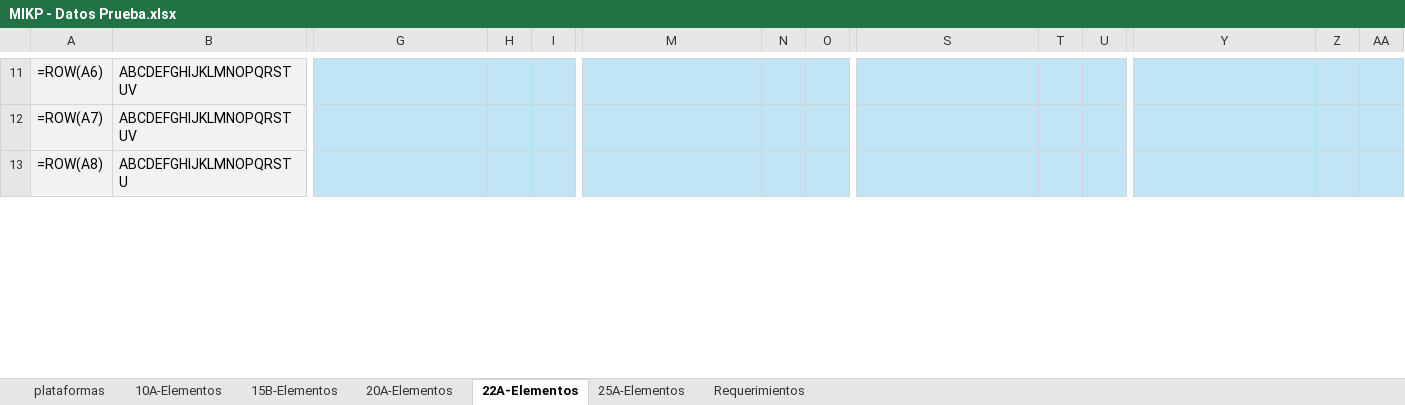
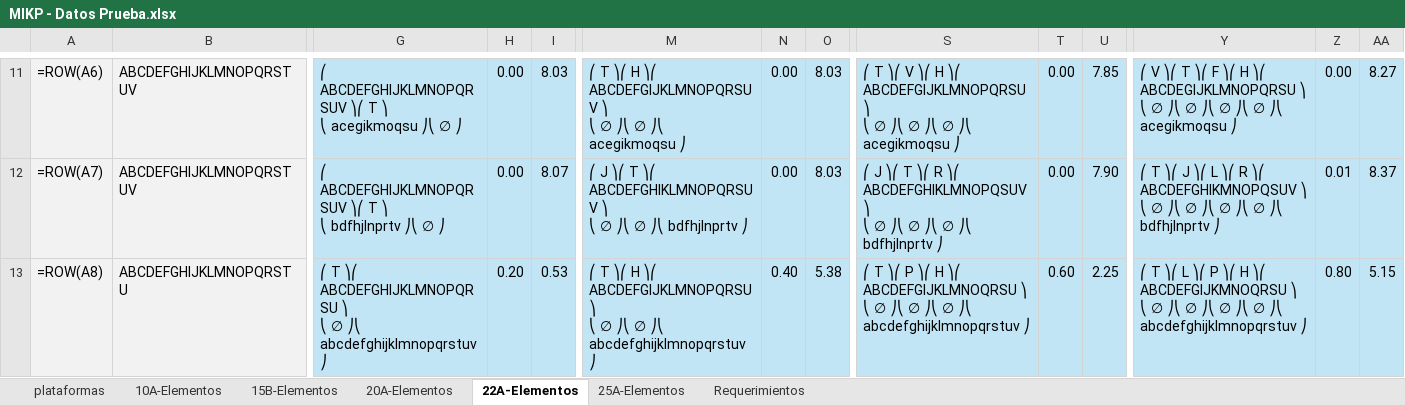
Before and after one commit to altamayo02/kmip, an Excel workbook: data/evaluation/MIKP - Datos Prueba.xlsx, sheet 22A-Elementos, drawn as a sheet; only a part is shown, gaps mark what is left out; values as stored, in another font and other column widths than the file's, no borders; formulas without a stored value are shown as written; ↵ is a line break in a cell; the diff covers the shown part only; the diff names each change by its address in the sheet, - before the commit and + after, or states it on an @@ line.

```diff
--- a/data/evaluation/MIKP - Datos Prueba.xlsx (sheet 22A-Elementos)
+++ b/data/evaluation/MIKP - Datos Prueba.xlsx (sheet 22A-Elementos)
-G11: (empty)
+G11: ⎛ ABCDEFGHIJKLMNOPQRSUV ⎞⎛ T ⎞ ↵ ⎝ acegikmoqsu ⎠⎝ ∅ ⎠
-H11:H12: (empty)
+H11:H12: 0.00
-I11: (empty)
+I11: 8.03
-M11: (empty)
+M11: ⎛ T ⎞⎛ H ⎞⎛ ABCDEFGIJKLMNOPQRSUV ⎞ ↵ ⎝ ∅ ⎠⎝ ∅ ⎠⎝ acegikmoqsu ⎠
-N11:N12: (empty)
+N11:N12: 0.00
-O11:O12: (empty)
+O11:O12: 8.03
-S11: (empty)
+S11: ⎛ T ⎞⎛ V ⎞⎛ H ⎞⎛ ABCDEFGIJKLMNOPQRSU ⎞ ↵ ⎝ ∅ ⎠⎝ ∅ ⎠⎝ ∅ ⎠⎝ acegikmoqsu ⎠
-T11:T12: (empty)
+T11:T12: 0.00
-U11: (empty)
+U11: 7.85
-Y11: (empty)
+Y11: ⎛ V ⎞⎛ T ⎞⎛ F ⎞⎛ H ⎞⎛ ABCDEGIJKLMNOPQRSU ⎞ ↵ ⎝ ∅ ⎠⎝ ∅ ⎠⎝ ∅ ⎠⎝ ∅ ⎠⎝ acegikmoqsu ⎠
-Z11: (empty)
+Z11: 0.00
-AA11: (empty)
+AA11: 8.27
-G12: (empty)
+G12: ⎛ ABCDEFGHIJKLMNOPQRSUV ⎞⎛ T ⎞ ↵ ⎝ bdfhjlnprtv ⎠⎝ ∅ ⎠
-I12: (empty)
+I12: 8.07
-M12: (empty)
+M12: ⎛ J ⎞⎛ T ⎞⎛ ABCDEFGHIKLMNOPQRSUV ⎞ ↵ ⎝ ∅ ⎠⎝ ∅ ⎠⎝ bdfhjlnprtv ⎠
-S12: (empty)
+S12: ⎛ J ⎞⎛ T ⎞⎛ R ⎞⎛ ABCDEFGHIKLMNOPQSUV ⎞ ↵ ⎝ ∅ ⎠⎝ ∅ ⎠⎝ ∅ ⎠⎝ bdfhjlnprtv ⎠
-U12: (empty)
+U12: 7.90
-Y12: (empty)
+Y12: ⎛ T ⎞⎛ J ⎞⎛ L ⎞⎛ R ⎞⎛ ABCDEFGHIKMNOPQSUV ⎞ ↵ ⎝ ∅ ⎠⎝ ∅ ⎠⎝ ∅ ⎠⎝ ∅ ⎠⎝ bdfhjlnprtv ⎠
-Z12: (empty)
+Z12: 0.01
-AA12: (empty)
+AA12: 8.37
-G13: (empty)
+G13: ⎛ T ⎞⎛ ABCDEFGHIJKLMNOPQRSU ⎞ ↵ ⎝ ∅ ⎠⎝ abcdefghijklmnopqrstuv ⎠
-H13: (empty)
+H13: 0.20
-I13: (empty)
+I13: 0.53
-M13: (empty)
+M13: ⎛ T ⎞⎛ H ⎞⎛ ABCDEFGIJKLMNOPQRSU ⎞ ↵ ⎝ ∅ ⎠⎝ ∅ ⎠⎝ abcdefghijklmnopqrstuv ⎠
-N13: (empty)
+N13: 0.40
-O13: (empty)
+O13: 5.38
-S13: (empty)
+S13: ⎛ T ⎞⎛ P ⎞⎛ H ⎞⎛ ABCDEFGIJKLMNOQRSU ⎞ ↵ ⎝ ∅ ⎠⎝ ∅ ⎠⎝ ∅ ⎠⎝ abcdefghijklmnopqrstuv ⎠
-T13: (empty)
+T13: 0.60
-U13: (empty)
+U13: 2.25
-Y13: (empty)
+Y13: ⎛ T ⎞⎛ L ⎞⎛ P ⎞⎛ H ⎞⎛ ABCDEFGIJKMNOQRSU ⎞ ↵ ⎝ ∅ ⎠⎝ ∅ ⎠⎝ ∅ ⎠⎝ ∅ ⎠⎝ abcdefghijklmnopqrstuv ⎠
-Z13: (empty)
+Z13: 0.80
-AA13: (empty)
+AA13: 5.15
```
Also changed, not shown: 564 edited cells elsewhere in this sheet, 2 other files.
